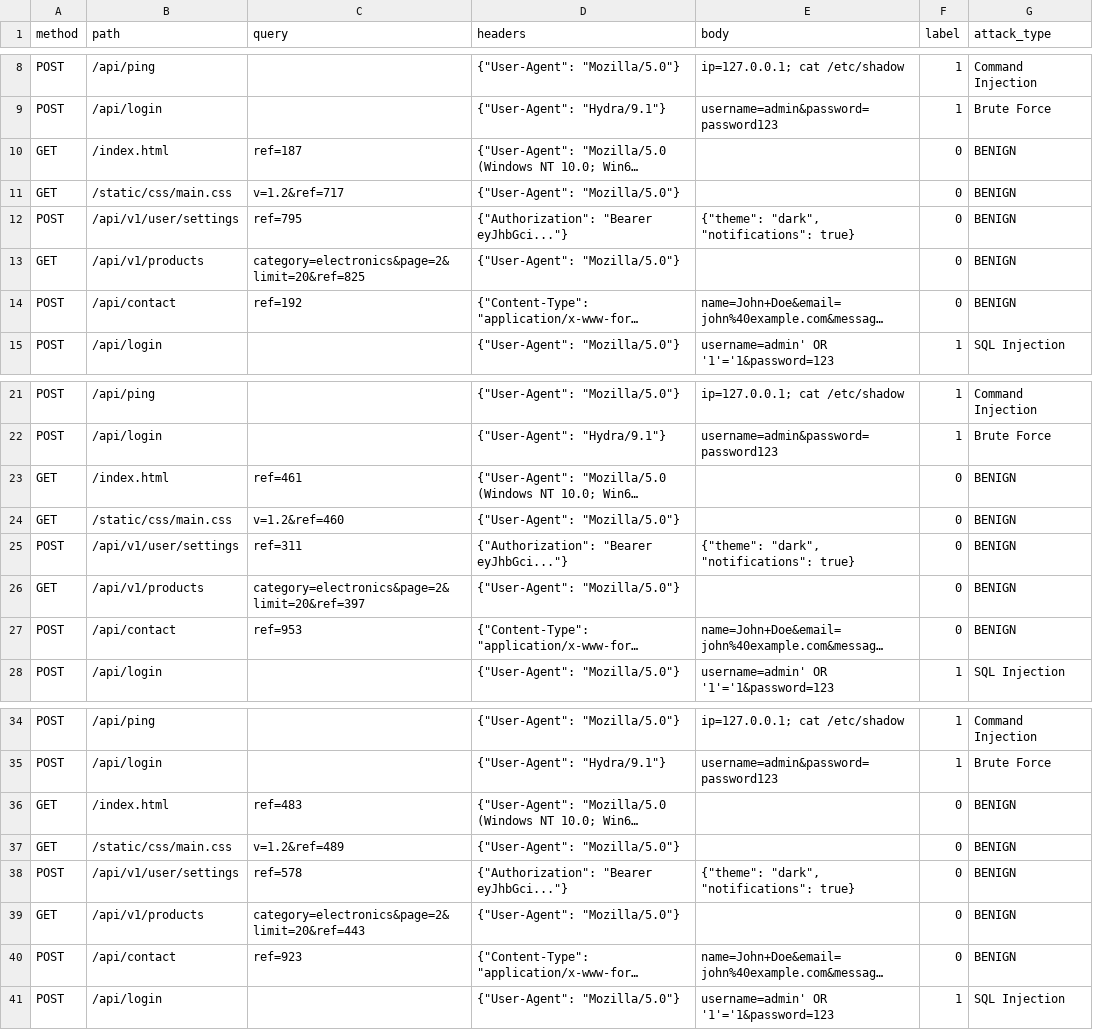
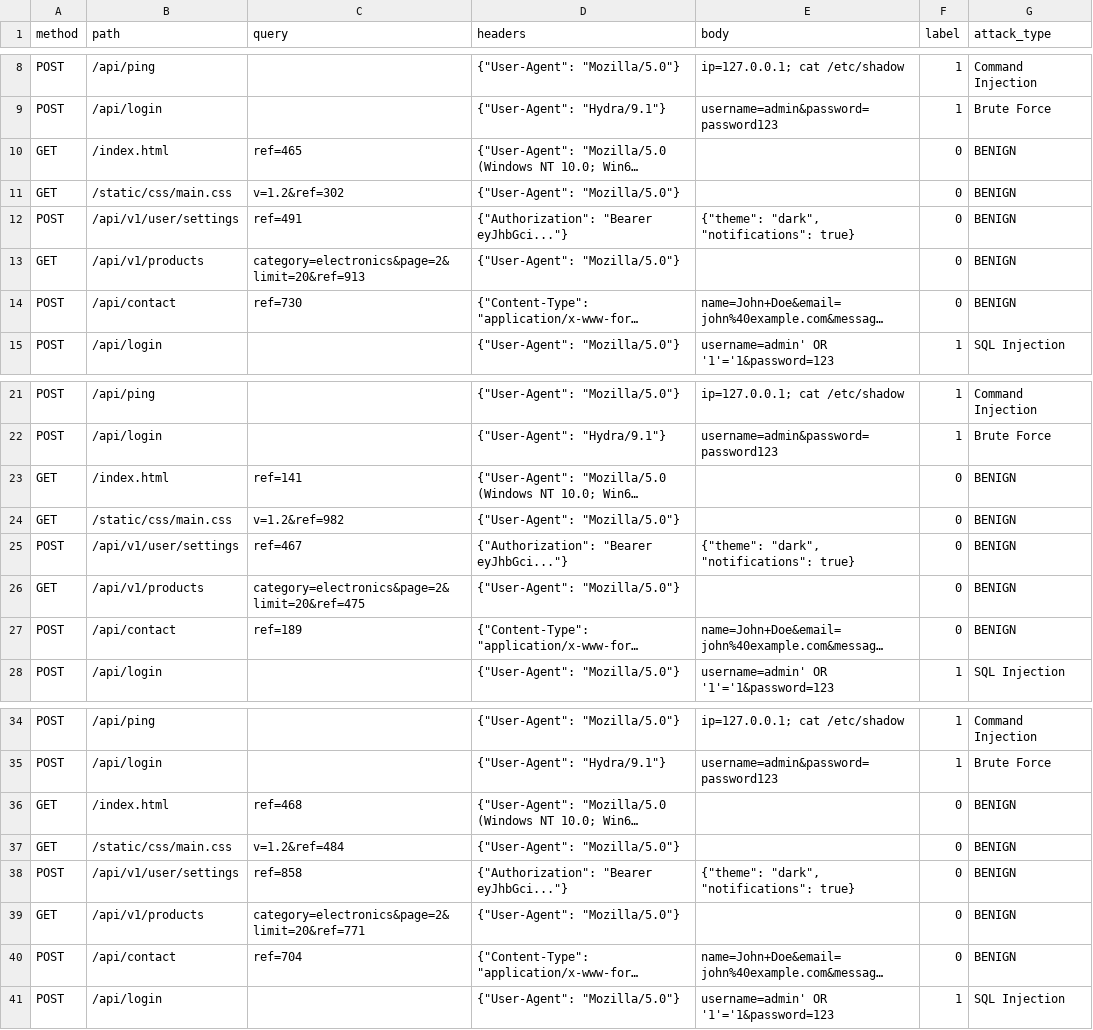
Before and after one commit to hazlived/beacon, a CSV file: data/http_waf_payloads.csv, drawn as a sheet; only a part is shown, gaps mark what is left out; long unchanged cells end in …; the diff covers the shown part only; the diff names each change by its address in the sheet, - before the commit and + after, or states it on an @@ line.

```diff
--- a/data/http_waf_payloads.csv
+++ b/data/http_waf_payloads.csv
-C10 (query): ref=187
+C10 (query): ref=465
-C11 (query): v=1.2&ref=717
+C11 (query): v=1.2&ref=302
-C12 (query): ref=795
+C12 (query): ref=491
-C13 (query): category=electronics&page=2&limit=20&ref=825
+C13 (query): category=electronics&page=2&limit=20&ref=913
-C14 (query): ref=192
+C14 (query): ref=730
-C23 (query): ref=461
+C23 (query): ref=141
-C24 (query): v=1.2&ref=460
+C24 (query): v=1.2&ref=982
-C25 (query): ref=311
+C25 (query): ref=467
-C26 (query): category=electronics&page=2&limit=20&ref=397
+C26 (query): category=electronics&page=2&limit=20&ref=475
-C27 (query): ref=953
+C27 (query): ref=189
-C36 (query): ref=483
+C36 (query): ref=468
-C37 (query): v=1.2&ref=489
+C37 (query): v=1.2&ref=484
-C38 (query): ref=578
+C38 (query): ref=858
-C39 (query): category=electronics&page=2&limit=20&ref=443
+C39 (query): category=electronics&page=2&limit=20&ref=771
-C40 (query): ref=923
+C40 (query): ref=704
```
Also changed, not shown: 35 edited cells elsewhere in this file, data/cicids2017_sample.csv, data/lanl_auth_sample.csv, 25 other files.
